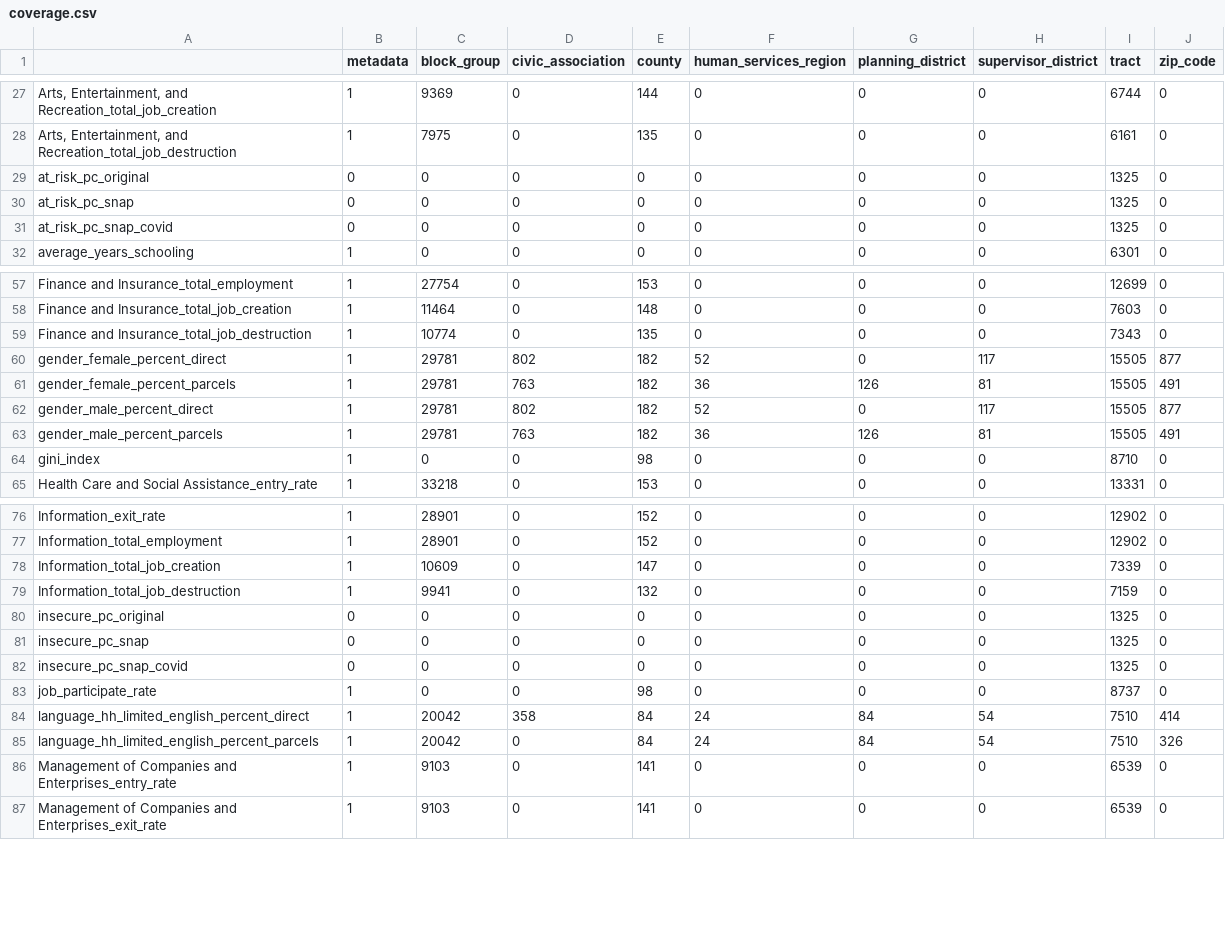
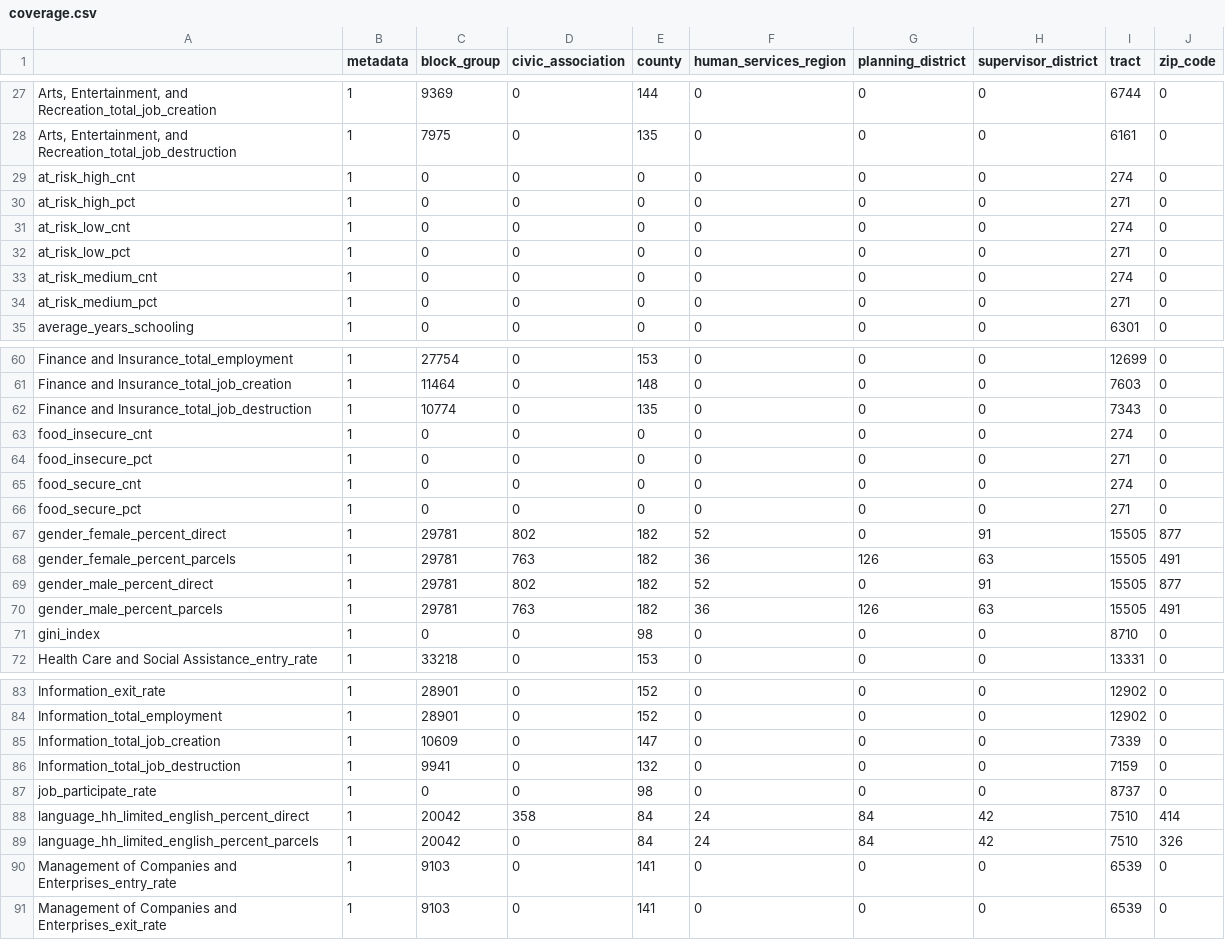
Before and after one commit to uva-bi-sdad/capital_region, a CSV file: docs/data/coverage.csv, drawn as a sheet; only a part is shown, gaps mark what is left out; the diff covers the shown part only.

Commit message:
added food insecurity measures

```diff
--- a/docs/data/coverage.csv
+++ b/docs/data/coverage.csv
@@ -28,5 +28,8 @@
 "Arts, Entertainment, and Recreation_total_job_destruction",1,7975,0,135,0,0,0,6161,0
-"at_risk_pc_original",0,0,0,0,0,0,0,1325,0
-"at_risk_pc_snap",0,0,0,0,0,0,0,1325,0
-"at_risk_pc_snap_covid",0,0,0,0,0,0,0,1325,0
+"at_risk_high_cnt",1,0,0,0,0,0,0,274,0
+"at_risk_high_pct",1,0,0,0,0,0,0,271,0
+"at_risk_low_cnt",1,0,0,0,0,0,0,274,0
+"at_risk_low_pct",1,0,0,0,0,0,0,271,0
+"at_risk_medium_cnt",1,0,0,0,0,0,0,274,0
+"at_risk_medium_pct",1,0,0,0,0,0,0,271,0
 "average_years_schooling",1,0,0,0,0,0,0,6301,0
@@ -59,6 +62,10 @@
 "Finance and Insurance_total_job_destruction",1,10774,0,135,0,0,0,7343,0
-"gender_female_percent_direct",1,29781,802,182,52,0,117,15505,877
-"gender_female_percent_parcels",1,29781,763,182,36,126,81,15505,491
-"gender_male_percent_direct",1,29781,802,182,52,0,117,15505,877
-"gender_male_percent_parcels",1,29781,763,182,36,126,81,15505,491
+"food_insecure_cnt",1,0,0,0,0,0,0,274,0
+"food_insecure_pct",1,0,0,0,0,0,0,271,0
+"food_secure_cnt",1,0,0,0,0,0,0,274,0
+"food_secure_pct",1,0,0,0,0,0,0,271,0
+"gender_female_percent_direct",1,29781,802,182,52,0,91,15505,877
+"gender_female_percent_parcels",1,29781,763,182,36,126,63,15505,491
+"gender_male_percent_direct",1,29781,802,182,52,0,91,15505,877
+"gender_male_percent_parcels",1,29781,763,182,36,126,63,15505,491
 "gini_index",1,0,0,98,0,0,0,8710,0
@@ -79,8 +86,5 @@
 "Information_total_job_destruction",1,9941,0,132,0,0,0,7159,0
-"insecure_pc_original",0,0,0,0,0,0,0,1325,0
-"insecure_pc_snap",0,0,0,0,0,0,0,1325,0
-"insecure_pc_snap_covid",0,0,0,0,0,0,0,1325,0
 "job_participate_rate",1,0,0,98,0,0,0,8737,0
-"language_hh_limited_english_percent_direct",1,20042,358,84,24,84,54,7510,414
-"language_hh_limited_english_percent_parcels",1,20042,0,84,24,84,54,7510,326
+"language_hh_limited_english_percent_direct",1,20042,358,84,24,84,42,7510,414
+"language_hh_limited_english_percent_parcels",1,20042,0,84,24,84,42,7510,326
 "Management of Companies and Enterprises_entry_rate",1,9103,0,141,0,0,0,6539,0
```
Also changed, not shown: 2 added rows and 26 edited cells elsewhere in this file, 17 other files.
